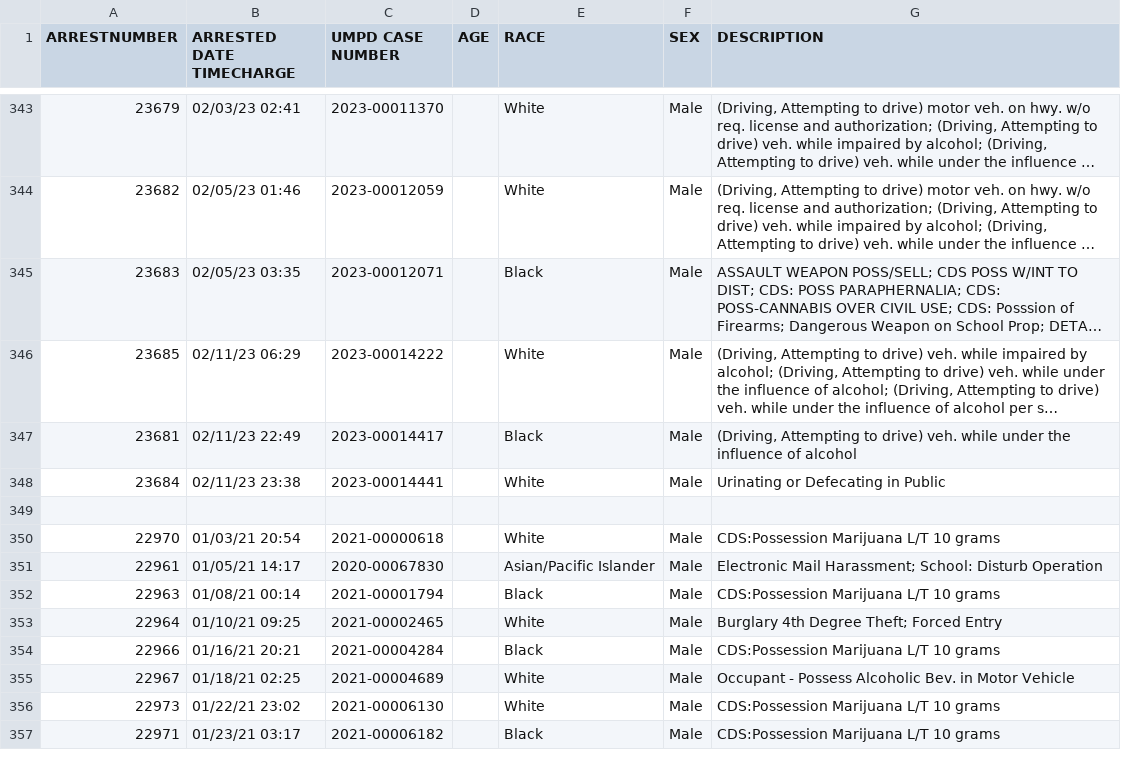
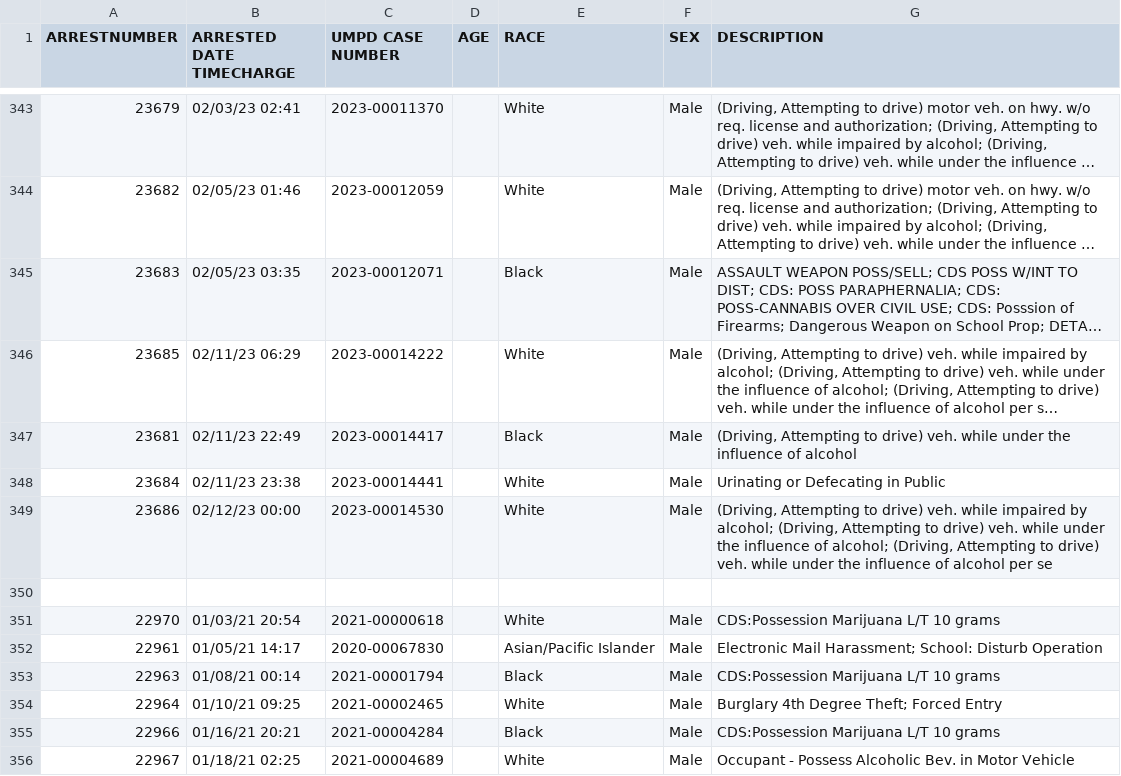
Before and after one commit to rachelmarconi/na-gov-upgrade, a CSV file: data/all-police-arrests.csv, drawn as a sheet; only a part is shown, gaps mark what is left out; the shorter side is filled out with more unchanged rows; long unchanged cells end in ….

```diff
--- a/data/all-police-arrests.csv
+++ b/data/all-police-arrests.csv
@@ -348,2 +348,3 @@ ARRESTNUMBER,ARRESTED DATE TIMECHARGE,UMPD CASE NUMBER,AGE,RACE,SEX,DESCRIPTION
 23684,02/11/23 23:38,2023-00014441,,White,Male,Urinating or Defecating in Public
+23686,02/12/23 00:00,2023-00014530,,White,Male,"(Driving, Attempting to drive) veh. while impaired by alcohol; (Driving, Attempting to drive) veh. while under the influence of alcohol; (Driving, Attempting to drive) veh. while under the influence of alcohol per se"
 ,,,,,,
```
Also changed, not shown: data/new_cases.csv, 2 other files.
